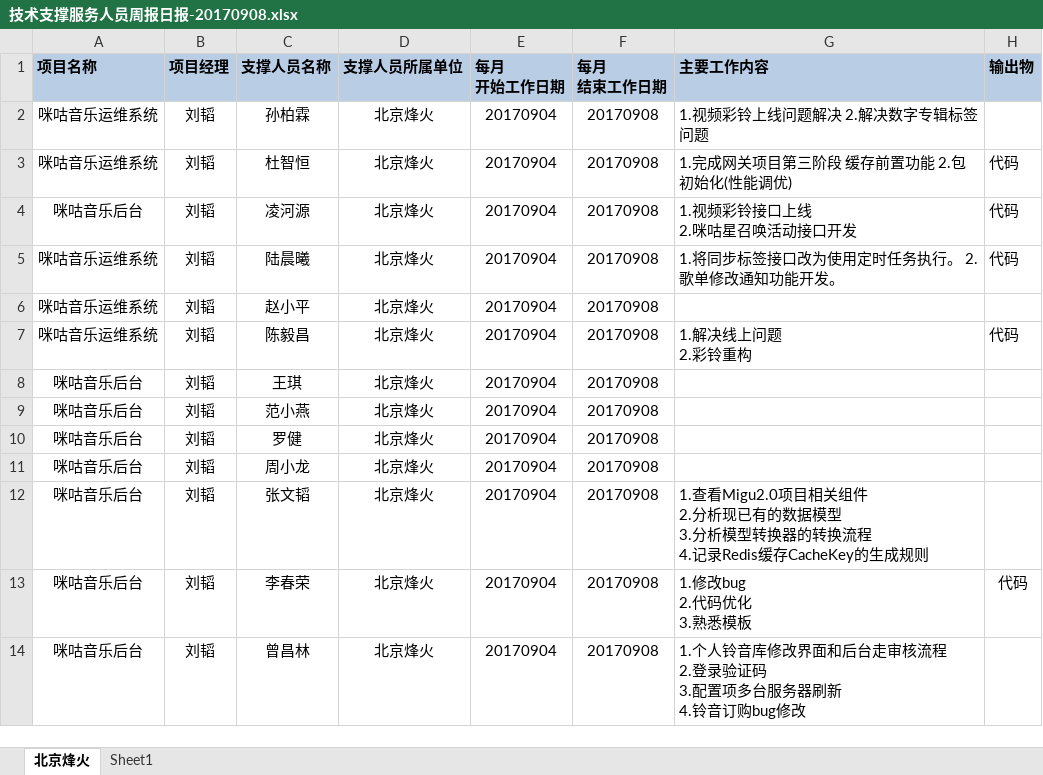
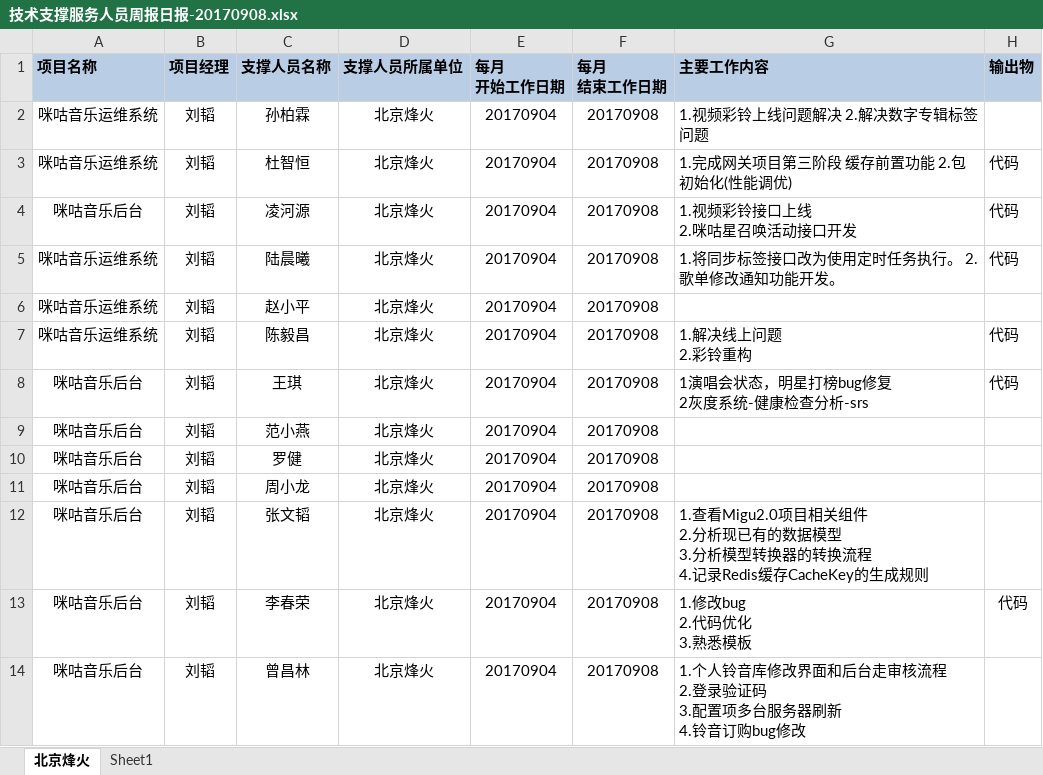
Before and after one commit to just-forking/weekReport, an Excel workbook: 20170908周报/技术支撑服务人员周报日报-20170908.xlsx, sheet 北京烽火, drawn as a sheet; values as stored, in another font and other column widths than the file's, no borders; ↵ is a line break in a cell; the diff names each change by its address in the sheet, - before the commit and + after, or states it on an @@ line.

```diff
--- a/20170908周报/技术支撑服务人员周报日报-20170908.xlsx (sheet 北京烽火)
+++ b/20170908周报/技术支撑服务人员周报日报-20170908.xlsx (sheet 北京烽火)
-G8 (主要工作内容): (empty)
+G8 (主要工作内容): 1演唱会状态，明星打榜bug修复 ↵ 2灰度系统-健康检查分析-srs
-H8 (输出物): (empty)
+H8 (输出物): 代码
```
Also changed, not shown: 20170915周报/技术支撑服务人员周报日报-20170915.xlsx, 20170922周报/技术支撑服务人员周报日报-20170922.xlsx, 3 other files.
